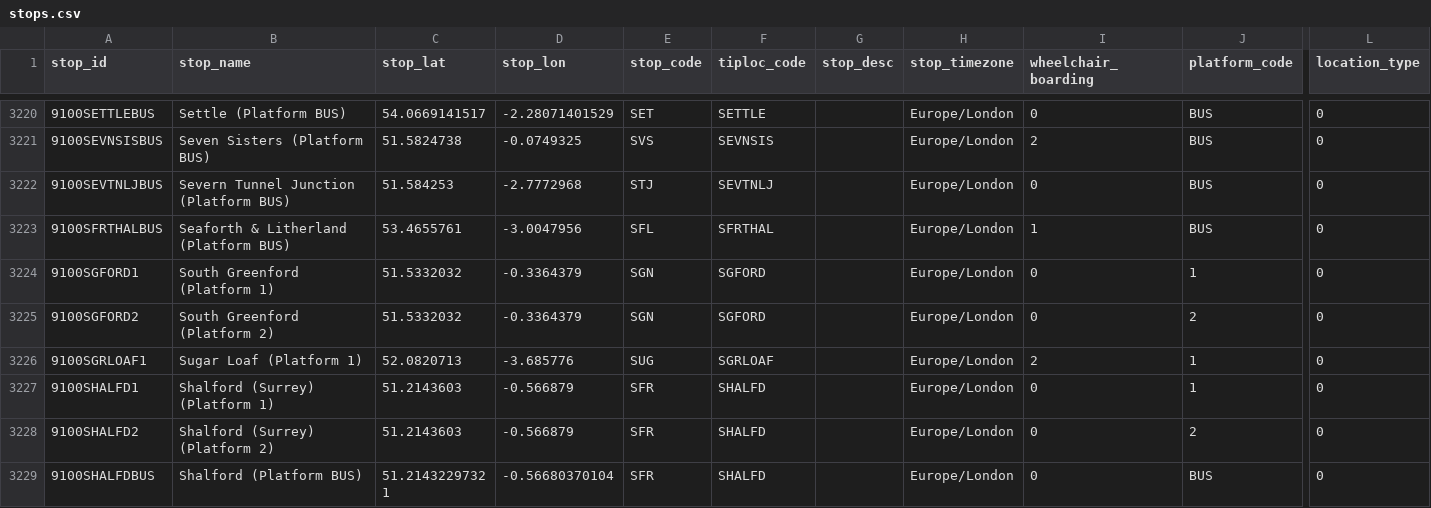
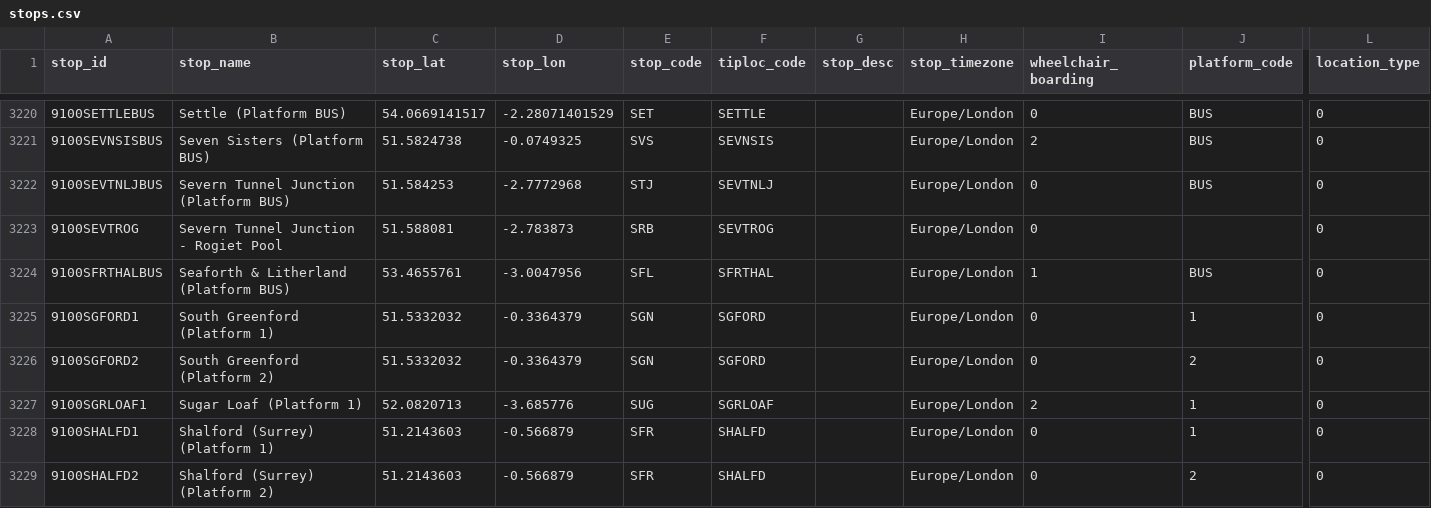
Before and after one commit to Jnction/dtd2mysql, a CSV file: stops.csv, drawn as a sheet; only a part is shown, gaps mark what is left out; the shorter side is filled out with more unchanged rows; rows hold the shown columns only; the diff names each change by its address in the sheet, - before the commit and + after, or states it on an @@ line.

Commit message:
add SEVTROG into manual stop list
It is not used in rail data but referenced by bus data (which normally shouldn't happen)

```diff
--- a/stops.csv
+++ b/stops.csv
+row 3223: 9100SEVTROG | Severn Tunnel Junction - Rogiet Pool | 51.588081 | -2.783873 | SRB | SEVTROG |  | Europe/London | 0 |  | 0
```
